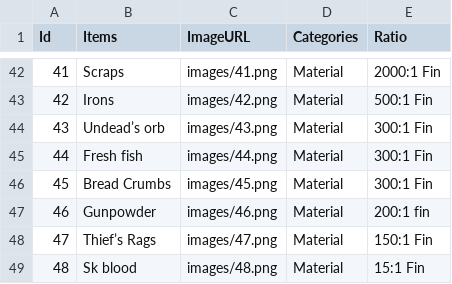
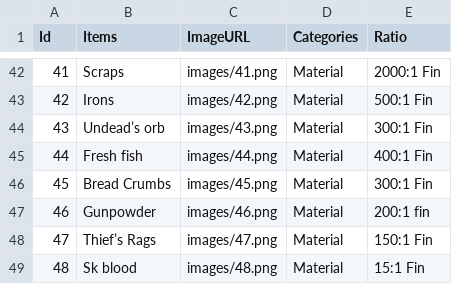
Before and after one commit to truong-pn/kinglegacy-trading, a CSV file: data.csv, drawn as a sheet; only a part is shown, gaps mark what is left out.

```diff
--- a/data.csv
+++ b/data.csv
@@ -44,3 +44,3 @@ Id,Items,ImageURL,Categories,Ratio
 43,Undead’s orb,images/43.png,Material,300:1 Fin
-44,Fresh fish,images/44.png,Material,300:1 Fin
+44,Fresh fish,images/44.png,Material,400:1 Fin
 45,Bread Crumbs,images/45.png,Material,300:1 Fin
```
Also changed, not shown: 5 other files.
